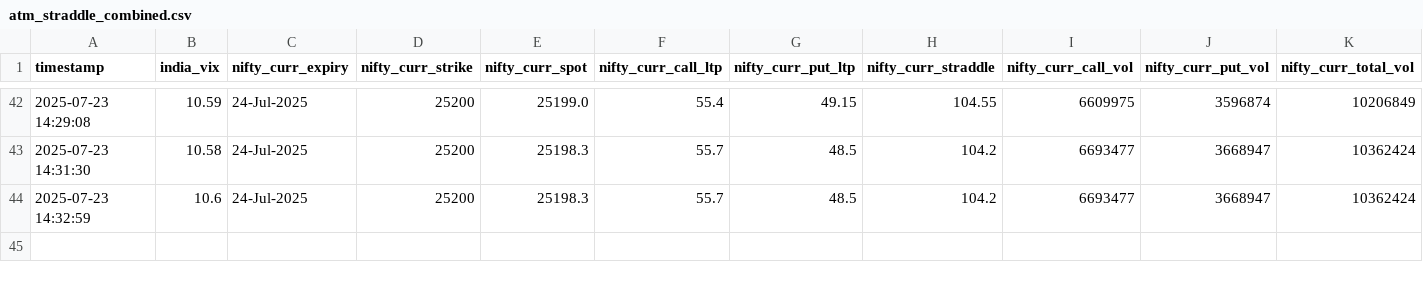
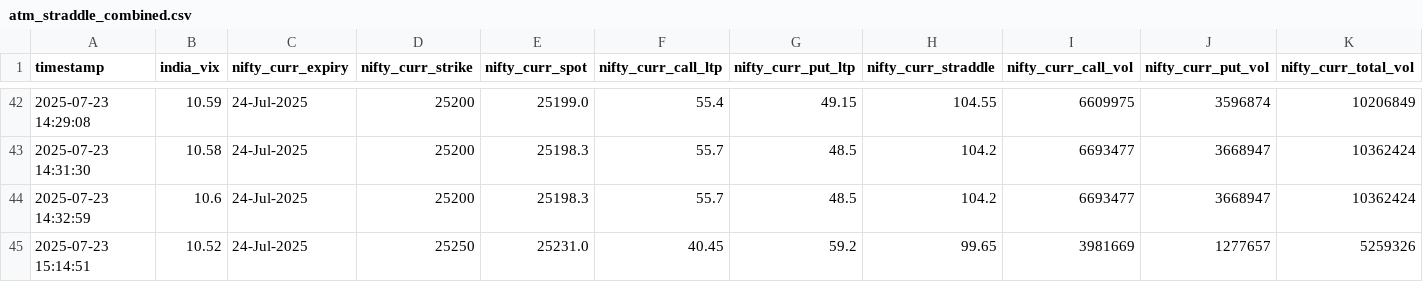
Before and after one commit to sureshugeology-stock/nse_ivp_live_monitor_2.0, a CSV file: static/atm_straddle_combined.csv, drawn as a sheet; only a part is shown, gaps mark what is left out; rows hold the shown columns only; the diff names each change by its address in the sheet, - before the commit and + after, or states it on an @@ line.

```diff
--- a/static/atm_straddle_combined.csv
+++ b/static/atm_straddle_combined.csv
+row 45: 2025-07-23 15:14:51 | 10.52 | 24-Jul-2025 | 25250 | 25231.0 | 40.45 | 59.2 | 99.65 | 3981669 | 1277657 | 5259326
```
Also changed, not shown: 2 other files.
